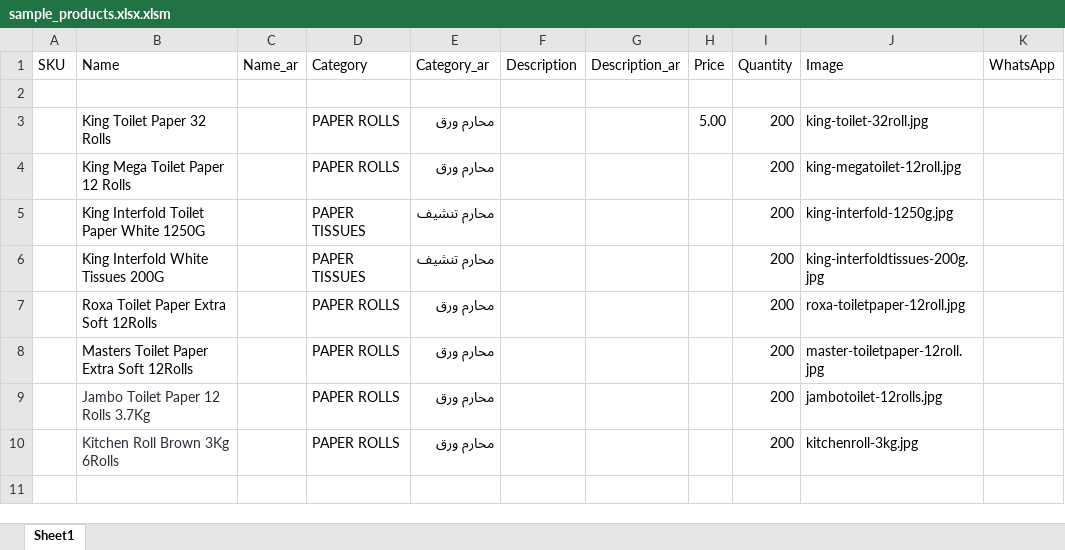
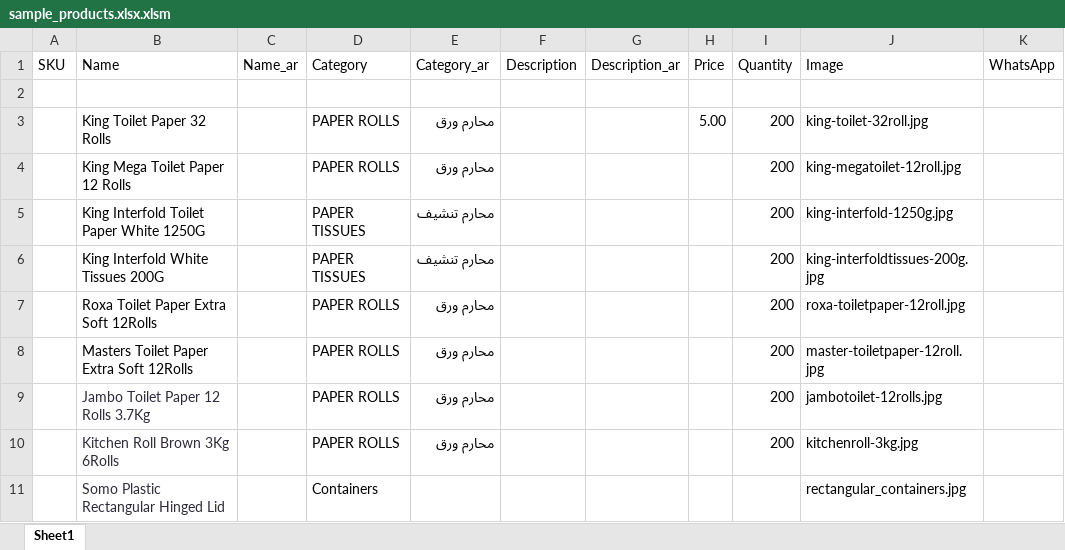
Before and after one commit to yallawassel/whitepack_catalogue, an Excel workbook: sample_products.xlsx.xlsm, sheet Sheet1, drawn as a sheet; values as stored, in another font and other column widths than the file's, no borders; the diff names each change by its address in the sheet, - before the commit and + after, or states it on an @@ line.

Commit message:
Add files via upload

```diff
--- a/sample_products.xlsx.xlsm (sheet Sheet1)
+++ b/sample_products.xlsx.xlsm (sheet Sheet1)
+row 11:  | Somo Plastic Rectangular Hinged Lid |  | Containers |  |  |  |  |  | rectangular_containers.jpg
```
